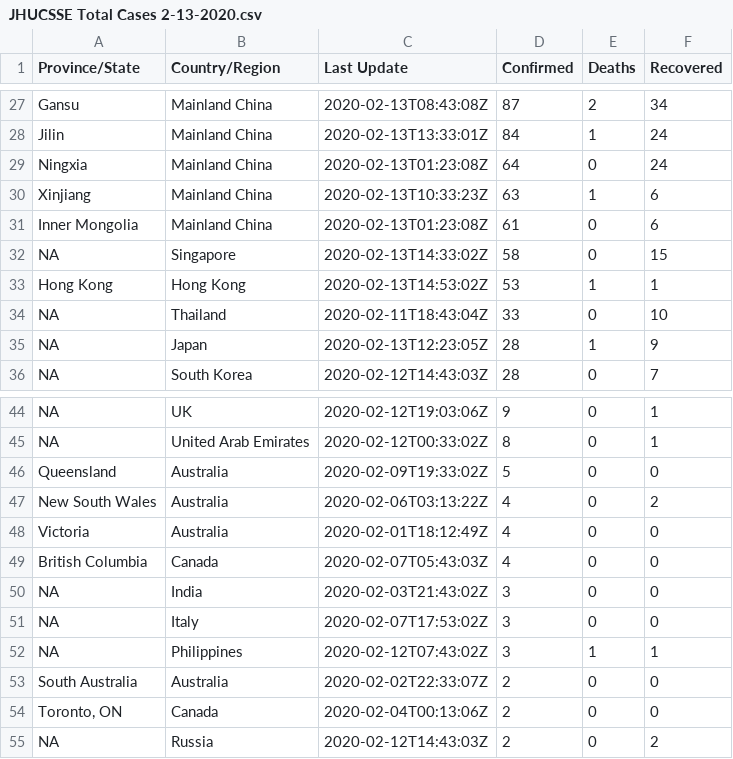
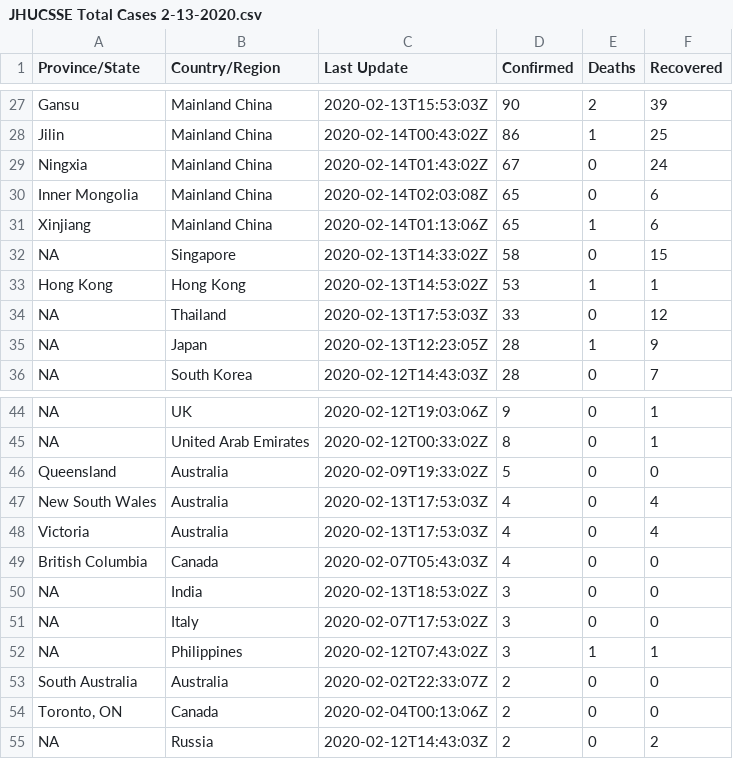
Before and after one commit to HopkinsIDD/nCoV-Sandbox, a CSV file: data/JHUCSSE Total Cases 2-13-2020.csv, drawn as a sheet; only a part is shown, gaps mark what is left out; removed rows and columns are numbered as before the commit, all else as after; the diff covers the shown part only; the diff names each change by its address in the sheet, - before the commit and + after, or states it on an @@ line.

```diff
--- a/data/JHUCSSE Total Cases 2-13-2020.csv
+++ b/data/JHUCSSE Total Cases 2-13-2020.csv
-C27 (Last Update): 2020-02-13T08:43:08Z
+C27 (Last Update): 2020-02-13T15:53:03Z
-D27 (Confirmed): 87
+D27 (Confirmed): 90
-F27 (Recovered): 34
+F27 (Recovered): 39
-C28 (Last Update): 2020-02-13T13:33:01Z
+C28 (Last Update): 2020-02-14T00:43:02Z
-D28 (Confirmed): 84
+D28 (Confirmed): 86
-F28 (Recovered): 24
+F28 (Recovered): 25
-C29 (Last Update): 2020-02-13T01:23:08Z
+C29 (Last Update): 2020-02-14T01:43:02Z
-D29 (Confirmed): 64
+D29 (Confirmed): 67
-row 30: Xinjiang | Mainland China | 2020-02-13T10:33:23Z | 63 | 1 | 6
-C30 (Last Update): 2020-02-13T01:23:08Z
+C30 (Last Update): 2020-02-14T02:03:08Z
-D30 (Confirmed): 61
+D30 (Confirmed): 65
+row 31: Xinjiang | Mainland China | 2020-02-14T01:13:06Z | 65 | 1 | 6
-C34 (Last Update): 2020-02-11T18:43:04Z
+C34 (Last Update): 2020-02-13T17:53:03Z
-F34 (Recovered): 10
+F34 (Recovered): 12
-C47 (Last Update): 2020-02-06T03:13:22Z
+C47 (Last Update): 2020-02-13T17:53:03Z
-F47 (Recovered): 2
+F47 (Recovered): 4
-C48 (Last Update): 2020-02-01T18:12:49Z
+C48 (Last Update): 2020-02-13T17:53:03Z
-F48 (Recovered): 0
+F48 (Recovered): 4
-C50 (Last Update): 2020-02-03T21:43:02Z
+C50 (Last Update): 2020-02-13T18:53:02Z
```
Also changed, not shown: 3 added rows, 2 removed rows and 59 edited cells elsewhere in this file, 2 other files.
